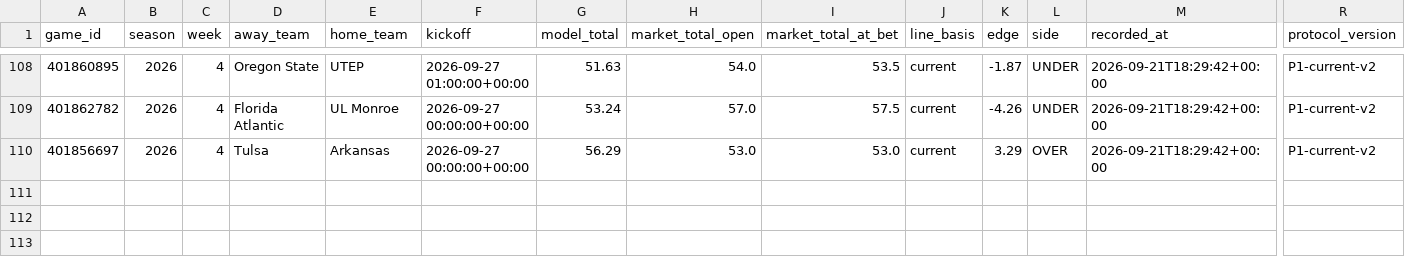
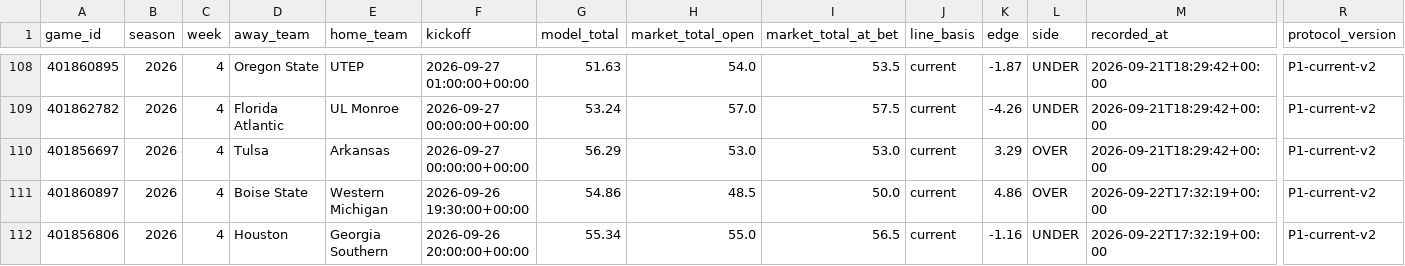
Before and after one commit to grantmelton30/fourth-down-forecast, a CSV file: ncaa-model/data/p1_log.csv, drawn as a sheet; only a part is shown, gaps mark what is left out; rows hold the shown columns only; the diff names each change by its address in the sheet, - before the commit and + after, or states it on an @@ line.

```diff
--- a/ncaa-model/data/p1_log.csv
+++ b/ncaa-model/data/p1_log.csv
+row 111: 401860897 | 2026 | 4 | Boise State | Western Michigan | 2026-09-26 19:30:00+00:00 | 54.86 | 48.5 | 50.0 | current | 4.86 | OVER | 2026-09-22T17:32:19+00:00 | P1-current-v2
+row 112: 401856806 | 2026 | 4 | Houston | Georgia Southern | 2026-09-26 20:00:00+00:00 | 55.34 | 55.0 | 56.5 | current | -1.16 | UNDER | 2026-09-22T17:32:19+00:00 | P1-current-v2
```
Also changed, not shown: data/internal/graded_games_v2.csv, 2 other files.
